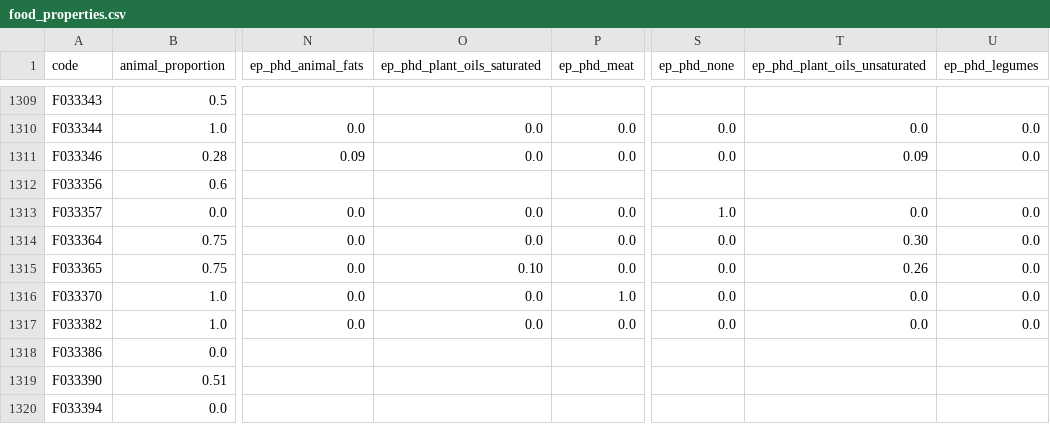
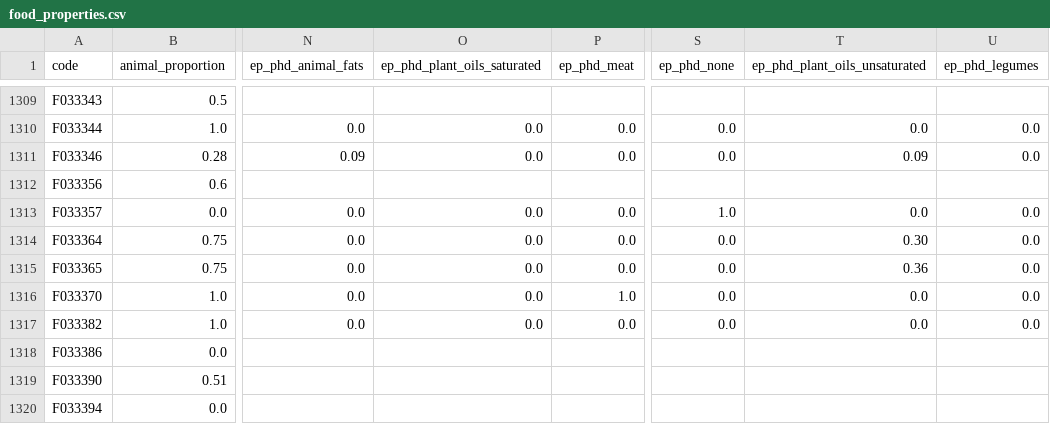
Before and after one commit to elinakettunen/foodmetrics, a CSV file: food_properties.csv, drawn as a sheet; only a part is shown, gaps mark what is left out; the diff names each change by its address in the sheet, - before the commit and + after, or states it on an @@ line.

Commit message:
ep_phd: fix F033365 broileri plant_oils_sat->unsat (rypsiöljy marinade)

```diff
--- a/food_properties.csv
+++ b/food_properties.csv
-O1315 (ep_phd_plant_oils_saturated): 0.10
+O1315 (ep_phd_plant_oils_saturated): 0.0
-T1315 (ep_phd_plant_oils_unsaturated): 0.26
+T1315 (ep_phd_plant_oils_unsaturated): 0.36
```
